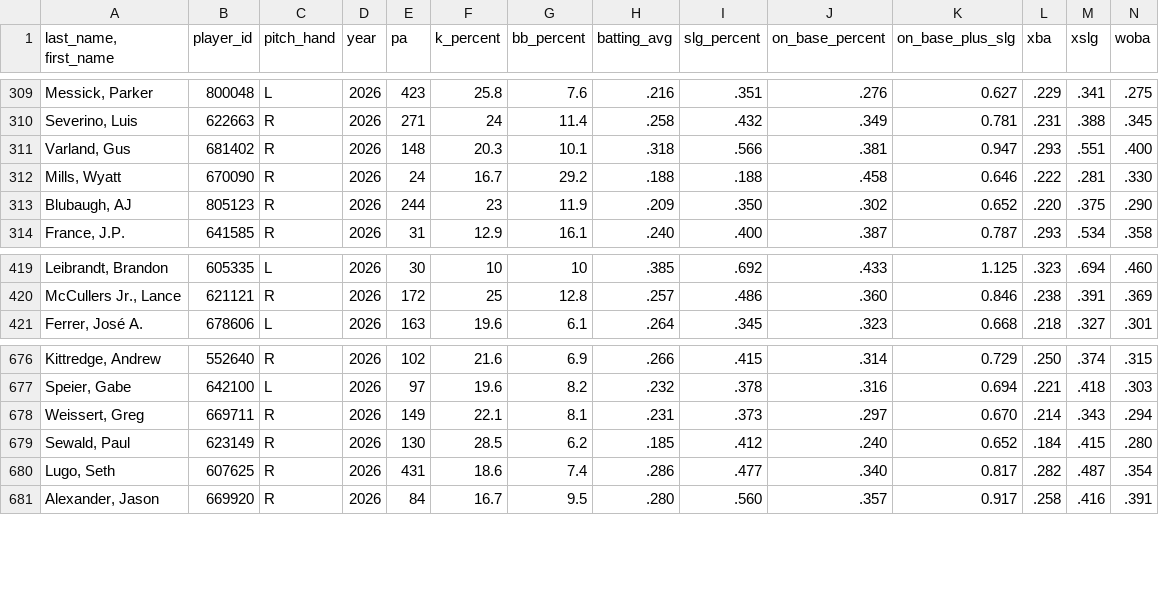
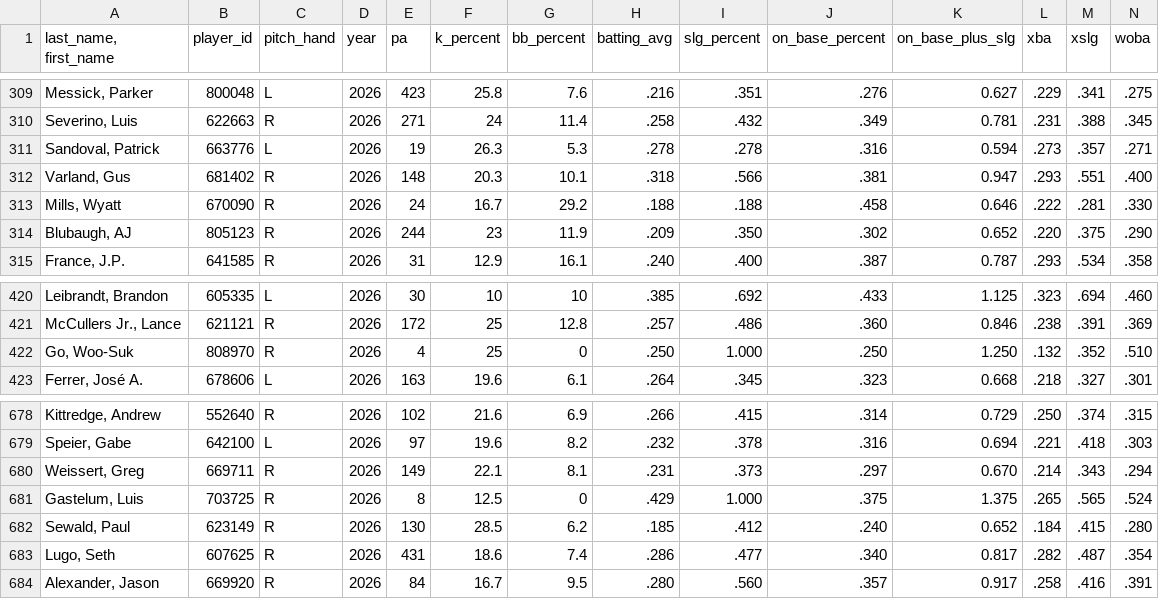
Before and after one commit to Mrbets850/mlb-data-app, a CSV file: Data:savant_pitcher_stats.csv, drawn as a sheet; only a part is shown, gaps mark what is left out; rows hold the shown columns only; the diff names each change by its address in the sheet, - before the commit and + after, or states it on an @@ line.

```diff
--- a/Data:savant_pitcher_stats.csv
+++ b/Data:savant_pitcher_stats.csv
+row 311: Sandoval, Patrick | 663776 | L | 2026 | 19 | 26.3 | 5.3 | .278 | .278 | .316 | 0.594 | .273 | .357 | .271
+row 422: Go, Woo-Suk | 808970 | R | 2026 | 4 | 25 | 0 | .250 | 1.000 | .250 | 1.250 | .132 | .352 | .510
+row 681: Gastelum, Luis | 703725 | R | 2026 | 8 | 12.5 | 0 | .429 | 1.000 | .375 | 1.375 | .265 | .565 | .524
```
Also changed, not shown: Data:savant_batters_all.csv.csv, Data:savant_pitchers.csv.csv, 1 other file.
